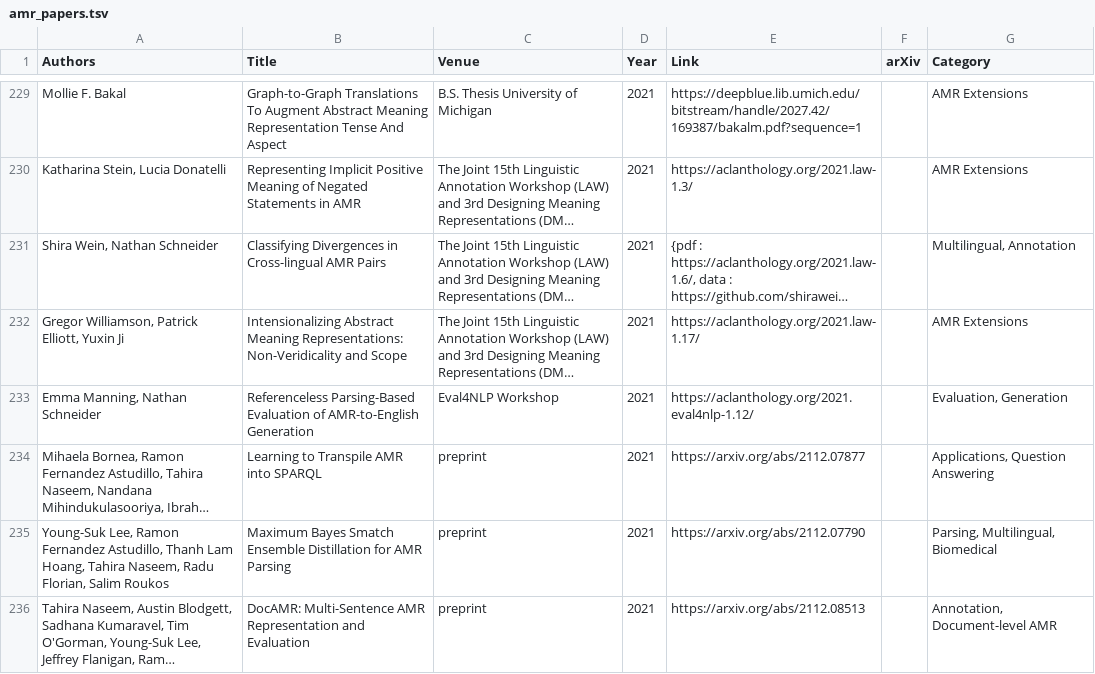
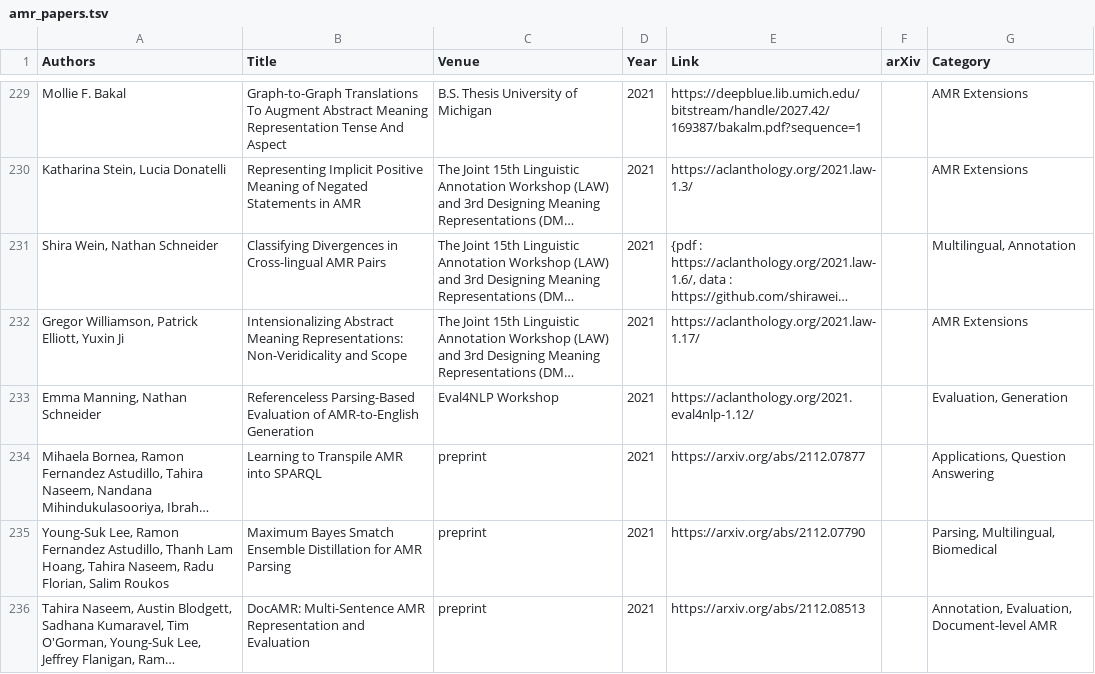
Before and after one commit to nert-nlp/AMR-Bibliography, a TSV file: data/amr_papers.tsv, drawn as a sheet; only a part is shown, gaps mark what is left out; long unchanged cells end in …; the diff names each change by its address in the sheet, - before the commit and + after, or states it on an @@ line.

Commit message:
additional tag

```diff
--- a/data/amr_papers.tsv
+++ b/data/amr_papers.tsv
-G236 (Category): Annotation, Document-level AMR
+G236 (Category): Annotation, Evaluation, Document-level AMR
```
